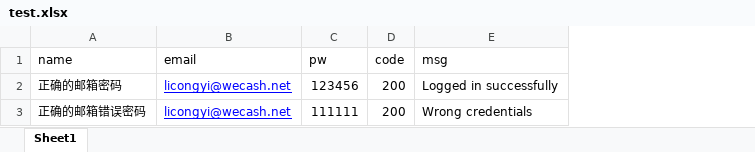
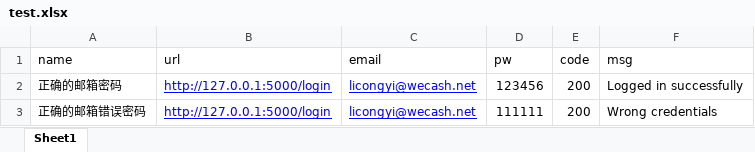
Before and after one commit to congyi1022/autotest, an Excel workbook: autoTest/testcase/test.xlsx, sheet Sheet1, drawn as a sheet; values as stored, in another font and other column widths than the file's, no borders; the diff names each change by its address in the sheet, - before the commit and + after, or states it on an @@ line.

Commit message:
DataLists

```diff
--- a/autoTest/testcase/test.xlsx (sheet Sheet1)
+++ b/autoTest/testcase/test.xlsx (sheet Sheet1)
+column B (url), rows 2-3: http://127.0.0.1:5000/login | http://127.0.0.1:5000/login
```
Also changed, not shown: 4 other files.
